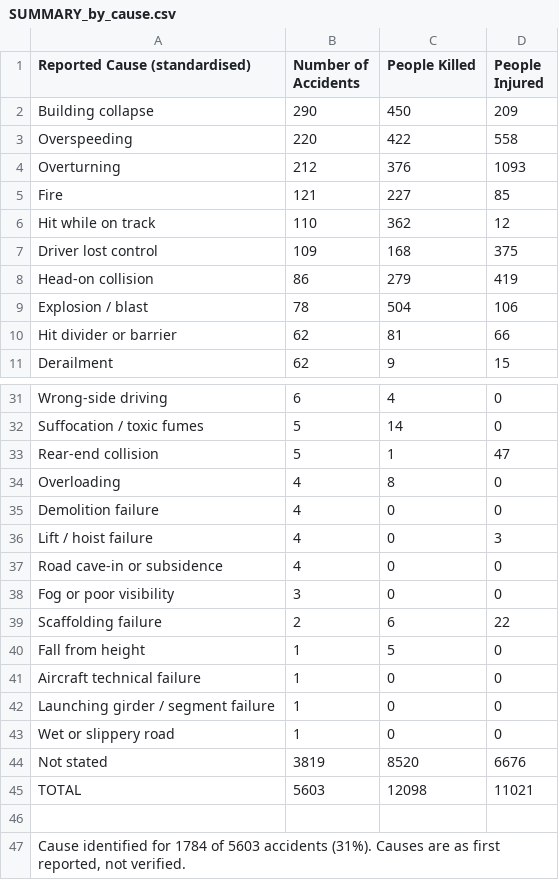
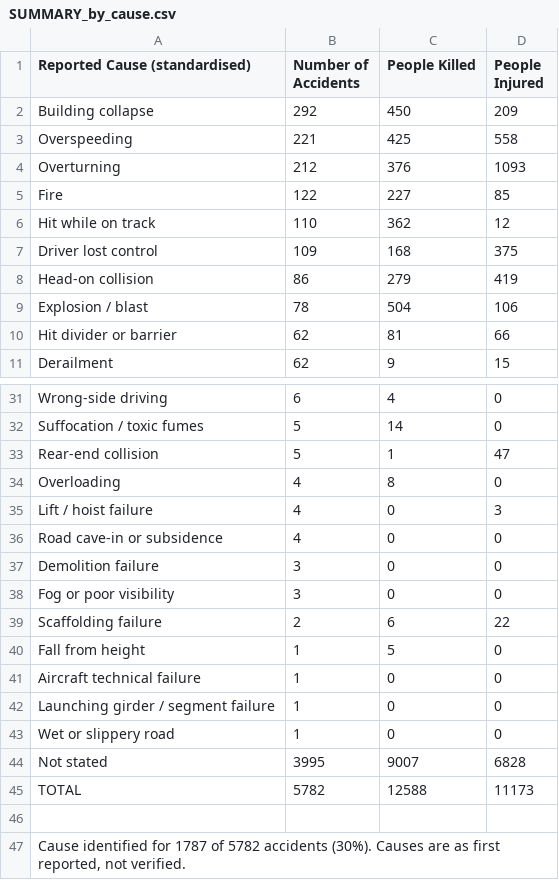
Before and after one commit to kbhattacharjeemsit-cloud/Accident-Monitor, a CSV file: SUMMARY_by_cause.csv, drawn as a sheet; only a part is shown, gaps mark what is left out.

```diff
--- a/SUMMARY_by_cause.csv
+++ b/SUMMARY_by_cause.csv
@@ -1,6 +1,6 @@
 Reported Cause (standardised),Number of Accidents,People Killed,People Injured
-Building collapse,290,450,209
-Overspeeding,220,422,558
+Building collapse,292,450,209
+Overspeeding,221,425,558
 Overturning,212,376,1093
-Fire,121,227,85
+Fire,122,227,85
 Hit while on track,110,362,12
@@ -34,5 +34,5 @@ Rear-end collision,5,1,47
 Overloading,4,8,0
-Demolition failure,4,0,0
 Lift / hoist failure,4,0,3
 Road cave-in or subsidence,4,0,0
+Demolition failure,3,0,0
 Fog or poor visibility,3,0,0
@@ -43,5 +43,5 @@ Launching girder / segment failure,1,0,0
 Wet or slippery road,1,0,0
-Not stated,3819,8520,6676
-TOTAL,5603,12098,11021
+Not stated,3995,9007,6828
+TOTAL,5782,12588,11173
 
-"Cause identified for 1784 of 5603 accidents (31%). Causes are as first reported, not verified.",,,
+"Cause identified for 1787 of 5782 accidents (30%). Causes are as first reported, not verified.",,,
```
Also changed, not shown: SUMMARY_all.csv, SUMMARY_by_category.csv, 6 other files.
